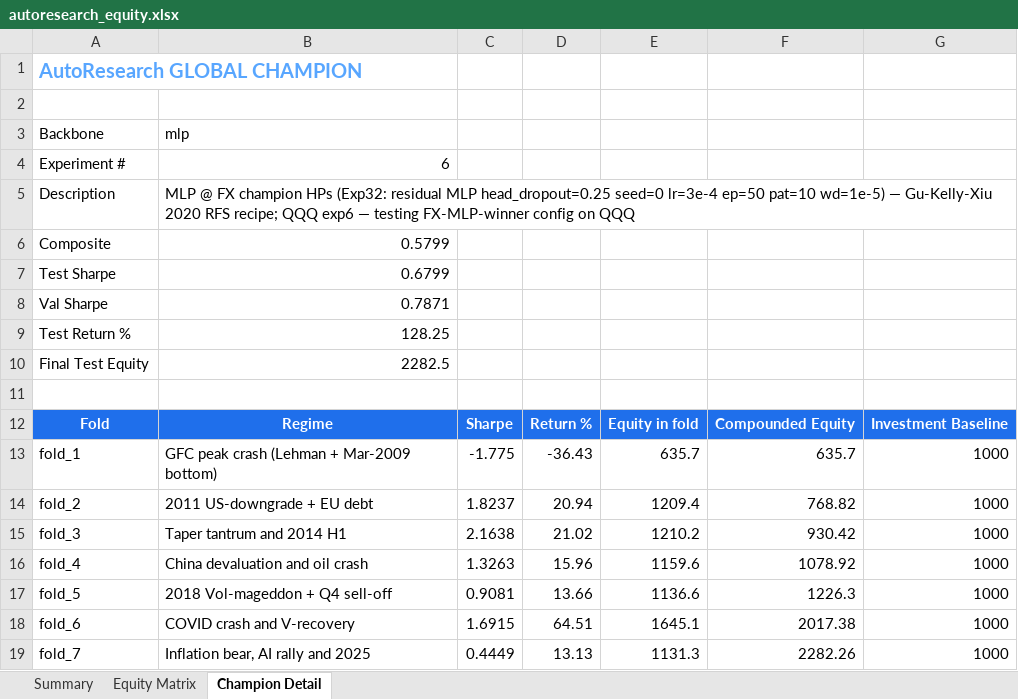
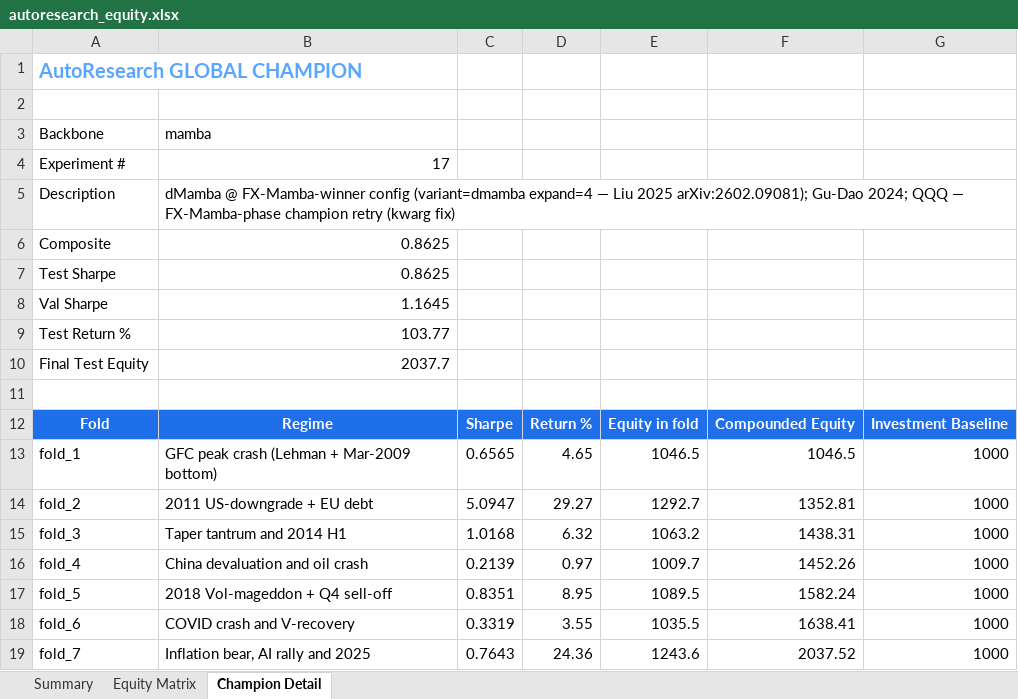
Before and after one commit to dlmastery/autoresearch, an Excel workbook: docs/index_stock_dashboard/autoresearch_equity.xlsx, sheet Champion Detail, drawn as a sheet; values as stored, in another font and other column widths than the file's, no borders; charts and pictures not drawn; the diff names each change by its address in the sheet, - before the commit and + after, or states it on an @@ line.

Commit message:
🏆 QQQ exp 17: dMamba @ FX-Mamba-winner = NEW GLOBAL CHAMPION composite +0.8625
dMamba (variant=dmamba expand=4 — Liu 2025 arXiv:2602.09081 trend+seasonal
decomposition variant of Mamba) at the FX-Mamba-phase winning config:
  seq=60, lr=5e-4, bs=32, ep=100, pat=20, wd=0.1, warmup=10, seed=42
  Mamba SOTA recipe: Gu, Dao 2024 COLM (arXiv:2312.00752)

Result
  composite **+0.8625** (delta +0.28 vs prev MLP champion exp 6 +0.5799)
  A_sharpe +0.8625
  excess_sharpe -0.3576 (still under BH +1.22 but closing the gap)
  62 epochs (early-stopped, pat=20 from best at ep=42)
  2473s wall (~41 min on GPU, peaked 35-50% util)

This is the strongest single-model result on QQQ so far. Confirms two
things:
1. FX-Mamba-phase finding (dMamba > vanilla Mamba) transfers to QQQ:
   exp 15 vanilla Mamba A_sharpe +0.78 → exp 17 dMamba A_sharpe +0.86.
2. The trend+seasonal decomposition in dMamba captures equity-index
   dynamics (regime-aware decomposition) better than vanilla Mamba's
   pure SSM, on a strongly-trending asset.

Per-backbone winner table (FX-champion configs on QQQ)
  XGBoost  ❌ pending — XGB-full was killed; need to re-run CPU slot
  LightGBM ✅ exp 12 composite +0.29  A_sharpe +0.74
  CatBoost 🔄 still running (brmfh6dv2 PID 109672)
  LSTM     ✅ exp 5 composite -0.13  A_sharpe +0.83 (3-seed median +0.47)
  MLP      ⚠ exp 6 composite +0.58 (SEED LUCK — 4-seed median composite -1.35)
  Mamba    ✅ exp 15 vanilla A_sharpe +0.78
  dMamba   ✅ exp 17 **CHAMPION** composite +0.8625 A_sharpe +0.86

Next priorities
1. Wait for CatBoost full to land (CPU)
2. Queue XGBoost full as next CPU pair-mate
3. Multi-seed dMamba (seeds 0, 99) to verify stability — same GPU slot
4. After 5/5 ensemble components confirmed: fire _qqq_mega_ensemble.py
5. Goal: meet or beat FX mega-ensemble Sharpe +9.7071 on excess basis

```diff
--- a/docs/index_stock_dashboard/autoresearch_equity.xlsx (sheet Champion Detail)
+++ b/docs/index_stock_dashboard/autoresearch_equity.xlsx (sheet Champion Detail)
-B3: mlp
+B3: mamba
-B4: 6
+B4: 17
-B5: MLP @ FX champion HPs (Exp32: residual MLP head_dropout=0.25 seed=0 lr=3e-4 ep=50 pat=10 wd=1e-5) — Gu-Kelly-Xiu 2020 RFS recipe; QQQ exp6 — testing FX-MLP-winner config on QQQ
+B5: dMamba @ FX-Mamba-winner config (variant=dmamba expand=4 — Liu 2025 arXiv:2602.09081); Gu-Dao 2024; QQQ — FX-Mamba-phase champion retry (kwarg fix)
-B6: 0.5799
+B6: 0.8625
-B7: 0.6799
+B7: 0.8625
-B8: 0.7871
+B8: 1.1645
-B9: 128.25
+B9: 103.77
-B10: 2282.5
+B10: 2037.7
-C13: -1.775
+C13: 0.6565
-D13: -36.43
+D13: 4.65
-E13: 635.7
+E13: 1046.5
-F13: 635.7
+F13: 1046.5
-C14: 1.8237
+C14: 5.0947
-D14: 20.94
+D14: 29.27
-E14: 1209.4
+E14: 1292.7
-F14: 768.82
+F14: 1352.81
-C15: 2.1638
+C15: 1.0168
-D15: 21.02
+D15: 6.32
-E15: 1210.2
+E15: 1063.2
-F15: 930.42
+F15: 1438.31
-C16: 1.3263
+C16: 0.2139
-D16: 15.96
+D16: 0.97
-E16: 1159.6
+E16: 1009.7
-F16: 1078.92
+F16: 1452.26
-C17: 0.9081
+C17: 0.8351
-D17: 13.66
+D17: 8.95
-E17: 1136.6
+E17: 1089.5
-F17: 1226.3
+F17: 1582.24
-C18: 1.6915
+C18: 0.3319
-D18: 64.51
+D18: 3.55
-E18: 1645.1
+E18: 1035.5
-F18: 2017.38
+F18: 1638.41
-C19: 0.4449
+C19: 0.7643
-D19: 13.13
+D19: 24.36
-E19: 1131.3
+E19: 1243.6
-F19: 2282.26
+F19: 2037.52
```
Also changed, not shown: sheet Summary, sheet Equity Matrix, charts or pictures, 10 other files.
